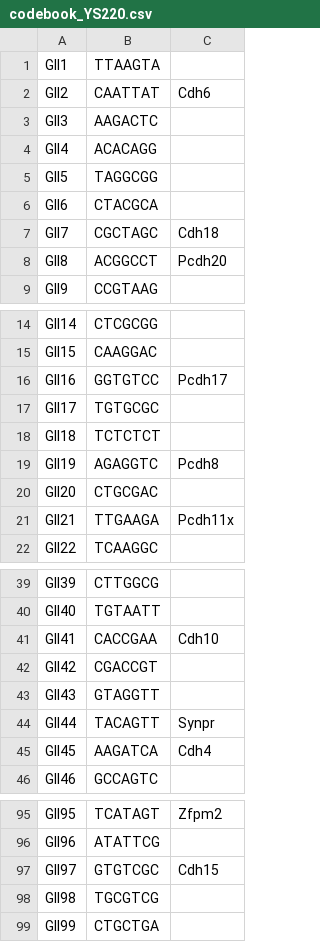
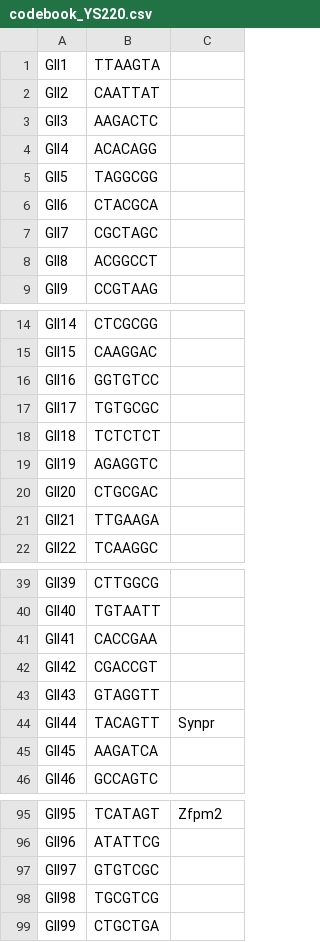
Before and after one commit to znamlab/iss-preprocess, a CSV file: iss_preprocess/call/codebook_YS220.csv, drawn as a sheet; only a part is shown, gaps mark what is left out; the diff covers the shown part only.

Commit message:
remove unused genes from codebook

```diff
--- a/iss_preprocess/call/codebook_YS220.csv
+++ b/iss_preprocess/call/codebook_YS220.csv
@@ -1,3 +1,3 @@
 GII1,TTAAGTA,
-GII2,CAATTAT,Cdh6
+GII2,CAATTAT,
 GII3,AAGACTC,
@@ -6,4 +6,4 @@ GII5,TAGGCGG,
 GII6,CTACGCA,
-GII7,CGCTAGC,Cdh18
-GII8,ACGGCCT,Pcdh20
+GII7,CGCTAGC,
+GII8,ACGGCCT,
 GII9,CCGTAAG,
@@ -15,8 +15,8 @@ GII14,CTCGCGG,
 GII15,CAAGGAC,
-GII16,GGTGTCC,Pcdh17
+GII16,GGTGTCC,
 GII17,TGTGCGC,
 GII18,TCTCTCT,
-GII19,AGAGGTC,Pcdh8
+GII19,AGAGGTC,
 GII20,CTGCGAC,
-GII21,TTGAAGA,Pcdh11x
+GII21,TTGAAGA,
 GII22,TCAAGGC,
@@ -40,3 +40,3 @@ GII39,CTTGGCG,
 GII40,TGTAATT,
-GII41,CACCGAA,Cdh10
+GII41,CACCGAA,
 GII42,CGACCGT,
@@ -44,3 +44,3 @@ GII43,GTAGGTT,
 GII44,TACAGTT,Synpr
-GII45,AAGATCA,Cdh4
+GII45,AAGATCA,
 GII46,GCCAGTC,
@@ -96,3 +96,3 @@ GII95,TCATAGT,Zfpm2
 GII96,ATATTCG,
-GII97,GTGTCGC,Cdh15
+GII97,GTGTCGC,
 GII98,TGCGTCG,
```
Also changed, not shown: 11 edited cells elsewhere in this file.
